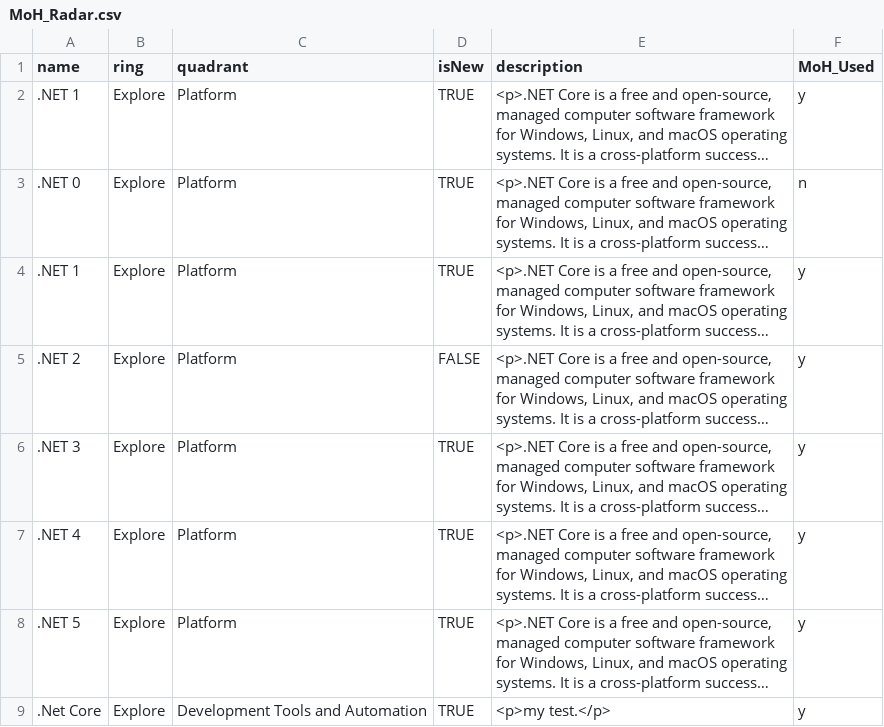
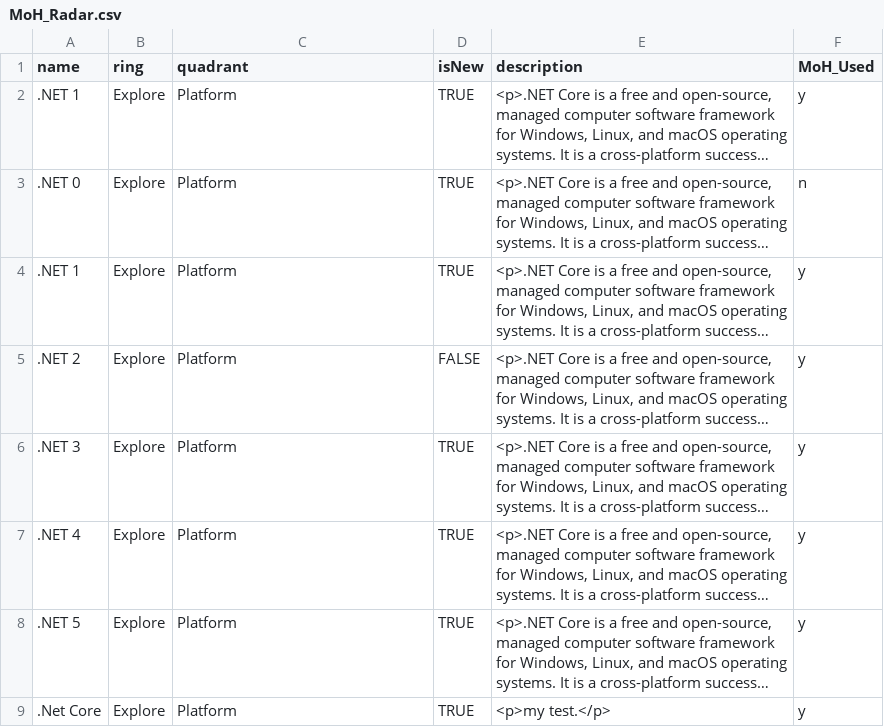
Before and after one commit to bcgov/moh-RADAR, a CSV file: MoH_Radar.csv, drawn as a sheet; long unchanged cells end in …; the diff names each change by its address in the sheet, - before the commit and + after, or states it on an @@ line.

Commit message:
Add files via upload

```diff
--- a/MoH_Radar.csv
+++ b/MoH_Radar.csv
-C9 (quadrant): Development Tools and Automation
+C9 (quadrant): Platform
```
